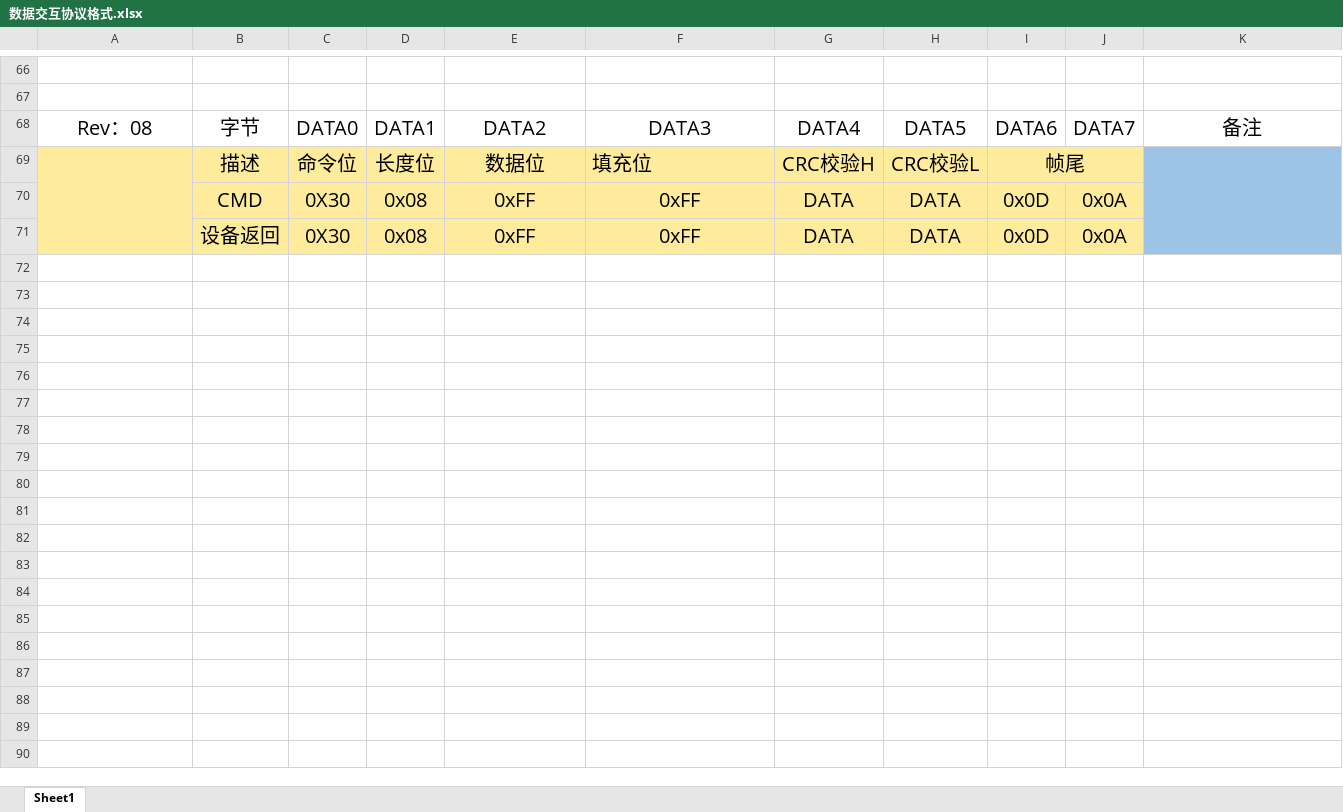
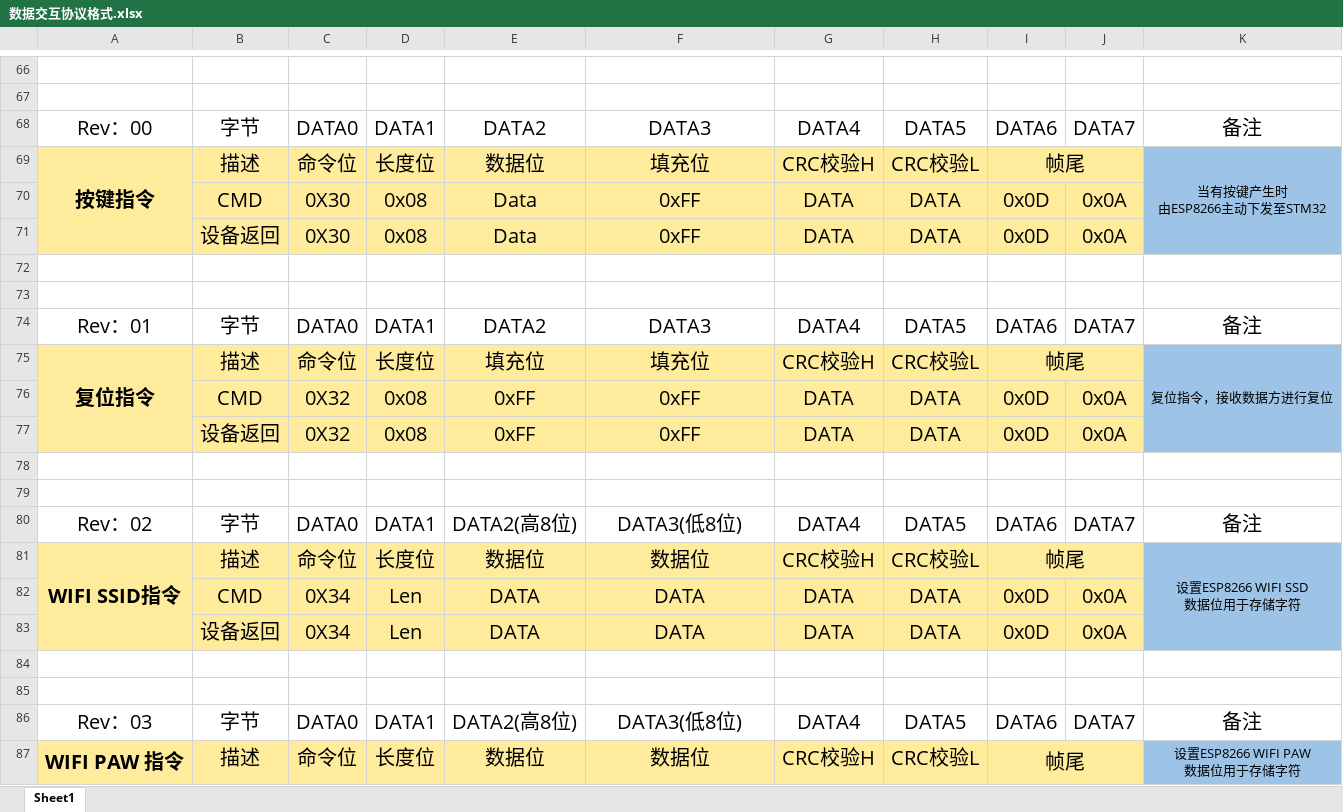
Before and after one commit to PetyC/STM32H743II_PCB, an Excel workbook: 3.Datasheet/数据交互协议格式.xlsx, sheet Sheet1, drawn as a sheet; only a part is shown, gaps mark what is left out; values as stored, in another font and other column widths than the file's, no borders; removed rows and columns are numbered as before the commit, all else as after; ↵ is a line break in a cell; the diff covers the shown part only; the diff names each change by its address in the sheet, - before the commit and + after, or states it on an @@ line.

```diff
--- a/3.Datasheet/数据交互协议格式.xlsx (sheet Sheet1)
+++ b/3.Datasheet/数据交互协议格式.xlsx (sheet Sheet1)
-A68: Rev：08
+A68: Rev：00
-A69: (empty)
+A69: 按键指令
-A69:A71 merged
+A69:A71 merged
-F69 alignment: left
+F69 alignment: center
-K69: (empty)
+K69: 当有按键产生时 ↵ 由ESP8266主动下发至STM32
-K69:K71 merged
+K69:K71 merged
+row 70:  | CMD | 0X30 | 0x08 | Data | 0xFF | DATA | DATA | 0x0D | 0x0A
+row 71:  | 设备返回 | 0X30 | 0x08 | Data | 0xFF | DATA | DATA | 0x0D | 0x0A
+row 72: (empty)
+row 73: (empty)
+row 74: Rev：01 | 字节 | DATA0 | DATA1 | DATA2 | DATA3 | DATA4 | DATA5 | DATA6 | DATA7 | 备注
+row 75: 复位指令 | 描述 | 命令位 | 长度位 | 填充位 | 填充位 | CRC校验H | CRC校验L | 帧尾 |  | 复位指令，接收数据方进行复位
-C76:C77: 0X30
+C76:C77: 0X32
+row 78: (empty)
+row 79: (empty)
+row 80: Rev：02 | 字节 | DATA0 | DATA1 | DATA2(高8位) | DATA3(低8位) | DATA4 | DATA5 | DATA6 | DATA7 | 备注
+row 81: WIFI SSID指令 | 描述 | 命令位 | 长度位 | 数据位 | 数据位 | CRC校验H | CRC校验L | 帧尾 |  | 设置ESP8266 WIFI SSD ↵ 数据位用于存储字符
+row 82:  | CMD | 0X34 | Len | DATA | DATA | DATA | DATA | 0x0D | 0x0A
+row 83:  | 设备返回 | 0X34 | Len | DATA | DATA | DATA | DATA | 0x0D | 0x0A
+row 84: (empty)
+row 85: (empty)
+row 86: Rev：03 | 字节 | DATA0 | DATA1 | DATA2(高8位) | DATA3(低8位) | DATA4 | DATA5 | DATA6 | DATA7 | 备注
+row 87: WIFI PAW 指令 | 描述 | 命令位 | 长度位 | 数据位 | 数据位 | CRC校验H | CRC校验L | 帧尾 |  | 设置ESP8266 WIFI PAW ↵ 数据位用于存储字符
```
Also changed, not shown: 26 added rows elsewhere in this sheet, 36 other files.
